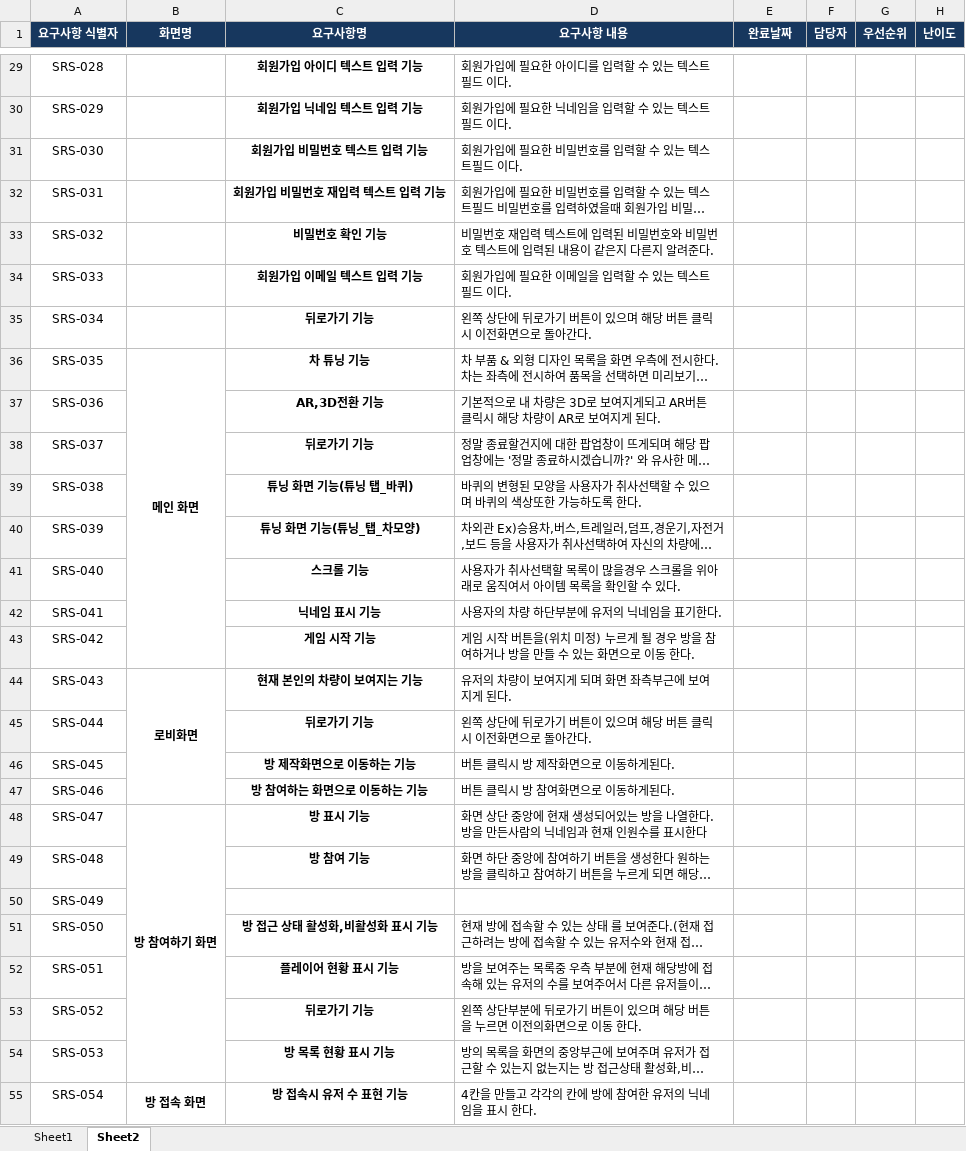
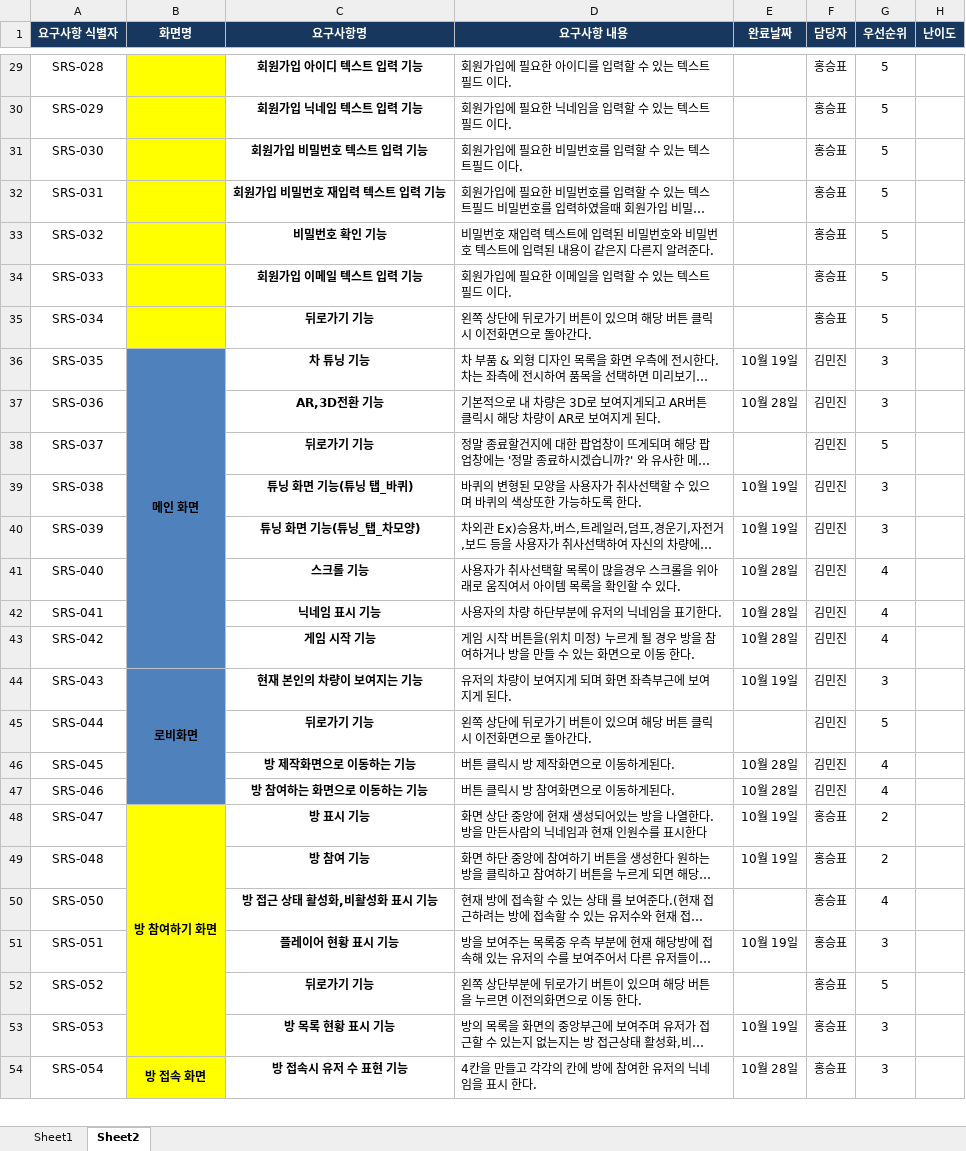
Before and after one commit to kindkmj/BitCamp_AR, an Excel workbook: 설계및정의서/기능리스트_AR 레이싱 게임 v0.1.xlsx, sheet Sheet2, drawn as a sheet; only a part is shown, gaps mark what is left out; long unchanged cells end in …; values as stored, in another font and other column widths than the file's, no borders; removed rows and columns are numbered as before the commit, all else as after; the diff covers the shown part only; the diff names each change by its address in the sheet, - before the commit and + after, or states it on an @@ line.

```diff
--- a/설계및정의서/기능리스트_AR 레이싱 게임 v0.1.xlsx (sheet Sheet2)
+++ b/설계및정의서/기능리스트_AR 레이싱 게임 v0.1.xlsx (sheet Sheet2)
-B29:B35 fill: none
+B29:B35 fill: #FFFF00
-F29:F35 (담당자): (empty)
+F29:F35 (담당자): 홍승표
-G29:G35 (우선순위): (empty)
+G29:G35 (우선순위): 5
-B36:B47 fill: none
+B36:B47 fill: #4F81BD
-E36 (완료날짜): (empty)
+E36 (완료날짜): 10월 19일
-F36:F47 (담당자): (empty)
+F36:F47 (담당자): 김민진
-G36:G37 (우선순위): (empty)
+G36:G37 (우선순위): 3
-E37 (완료날짜): (empty)
+E37 (완료날짜): 10월 28일
-G38 (우선순위): (empty)
+G38 (우선순위): 5
-E39:E40 (완료날짜): (empty)
+E39:E40 (완료날짜): 10월 19일
-G39:G40 (우선순위): (empty)
+G39:G40 (우선순위): 3
-E41:E43 (완료날짜): (empty)
+E41:E43 (완료날짜): 10월 28일
-G41:G43 (우선순위): (empty)
+G41:G43 (우선순위): 4
-E44 (완료날짜): (empty)
+E44 (완료날짜): 10월 19일
-G44 (우선순위): (empty)
+G44 (우선순위): 3
-G45 (우선순위): (empty)
+G45 (우선순위): 5
-E46:E47 (완료날짜): (empty)
+E46:E47 (완료날짜): 10월 28일
-G46:G47 (우선순위): (empty)
+G46:G47 (우선순위): 4
-B48:B49 fill: none
+B48:B49 fill: #FFFF00
-E48:E49 (완료날짜): (empty)
+E48:E49 (완료날짜): 10월 19일
-F48:F49 (담당자): (empty)
+F48:F49 (담당자): 홍승표
-G48:G49 (우선순위): (empty)
+G48:G49 (우선순위): 2
-row 50: SRS-049
-B50:B54 fill: none
+B50:B54 fill: #FFFF00
-F50:F54 (담당자): (empty)
+F50:F54 (담당자): 홍승표
-G50 (우선순위): (empty)
+G50 (우선순위): 4
-E51 (완료날짜): (empty)
+E51 (완료날짜): 10월 19일
-G51 (우선순위): (empty)
+G51 (우선순위): 3
-G52 (우선순위): (empty)
+G52 (우선순위): 5
-E53 (완료날짜): (empty)
+E53 (완료날짜): 10월 19일
-G53:G54 (우선순위): (empty)
+G53:G54 (우선순위): 3
-E54 (완료날짜): (empty)
+E54 (완료날짜): 10월 28일
```
Also changed, not shown: 9 added rows, 130 edited cells and cell formats elsewhere in this sheet.
